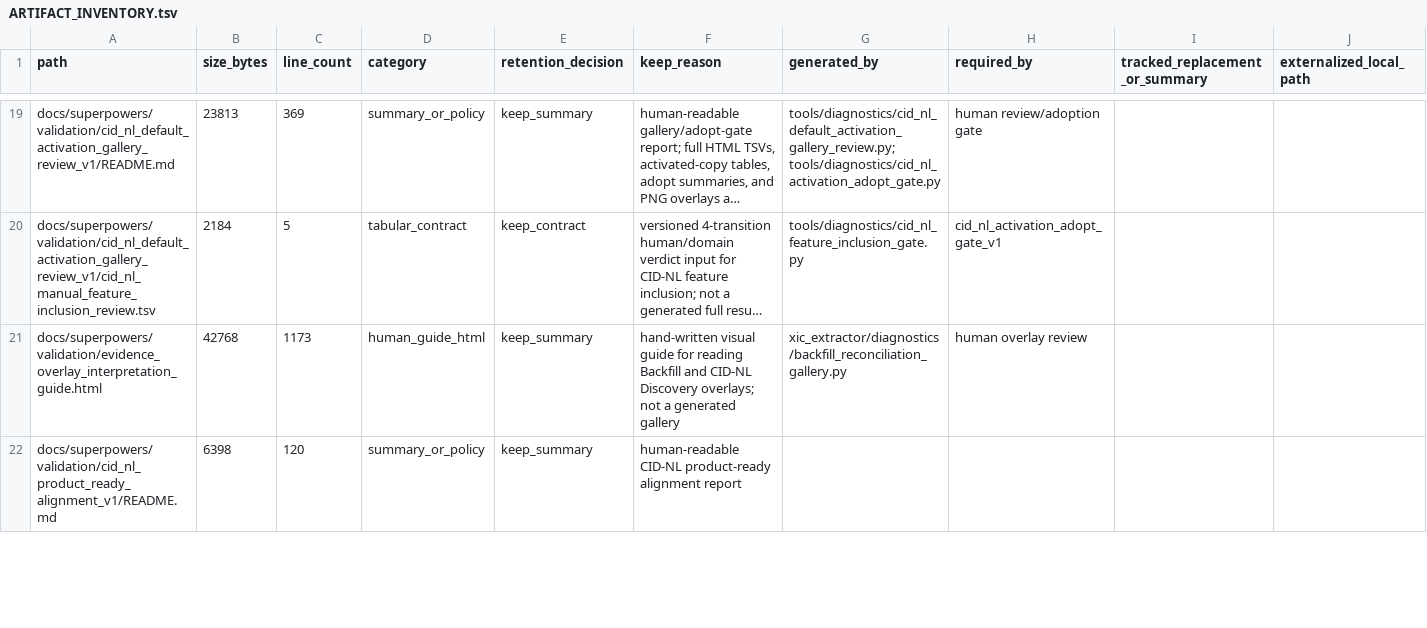
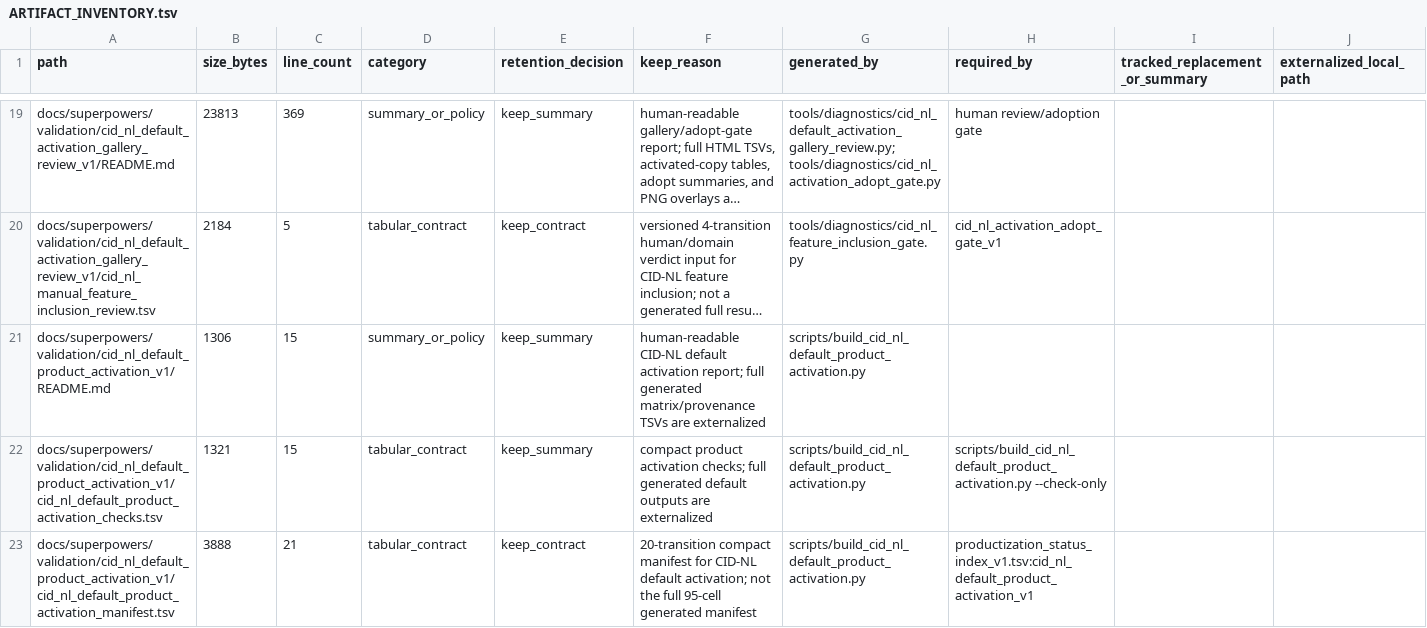
Before and after one commit to Chao-hu-Lab/XIC_Extractor, a TSV file: docs/superpowers/validation/ARTIFACT_INVENTORY.tsv, drawn as a sheet; only a part is shown, gaps mark what is left out; the shorter side is filled out with more unchanged rows; long unchanged cells end in …; the diff covers the shown part only; the diff names each change by its address in the sheet, - before the commit and + after, or states it on an @@ line.

Commit message:
feat: activate CID-NL default product scope

```diff
--- a/docs/superpowers/validation/ARTIFACT_INVENTORY.tsv
+++ b/docs/superpowers/validation/ARTIFACT_INVENTORY.tsv
+row 21: docs/superpowers/validation/cid_nl_default_product_activation_v1/README.md | 1306 | 15 | summary_or_policy | keep_summary | human-readable CID-NL default activation report; full generated matrix/provenance TSVs are externalized | scripts/build_cid_nl_default_product_activation.py
+row 22: docs/superpowers/validation/cid_nl_default_product_activation_v1/cid_nl_default_product_activation_checks.tsv | 1321 | 15 | tabular_contract | keep_summary | compact product activation checks; full generated default outputs are externalized | scripts/build_cid_nl_default_product_activation.py | scripts/build_cid_nl_default_product_activation.py --check-only
+row 23: docs/superpowers/validation/cid_nl_default_product_activation_v1/cid_nl_default_product_activation_manifest.tsv | 3888 | 21 | tabular_contract | keep_contract | 20-transition compact manifest for CID-NL default activation; not the full 95-cell generated manifest | scripts/build_cid_nl_default_product_activation.py | productization_status_index_v1.tsv:cid_nl_default_product_activation_v1
```
Also changed, not shown: 8 added rows and 4 edited cells elsewhere in this file, docs/superpowers/validation/bounded_non_broad_lane_acceptance_v1.tsv, docs/superpowers/validation/productization_status_index_v1.tsv, 16 other files.
